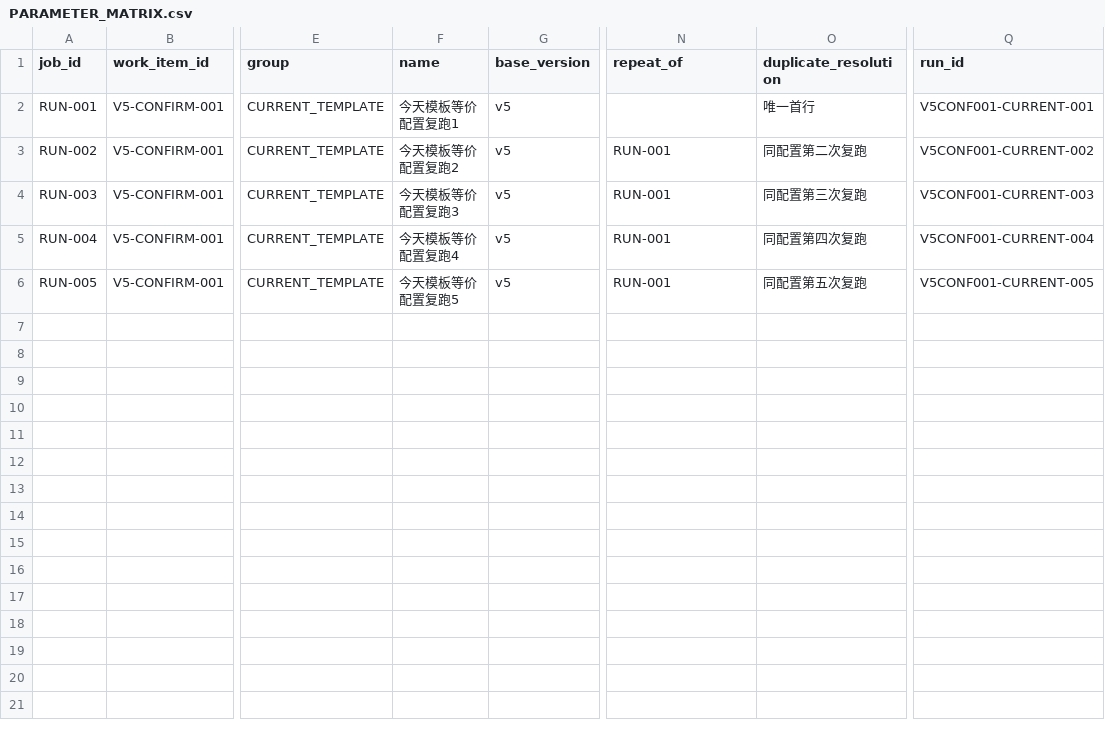
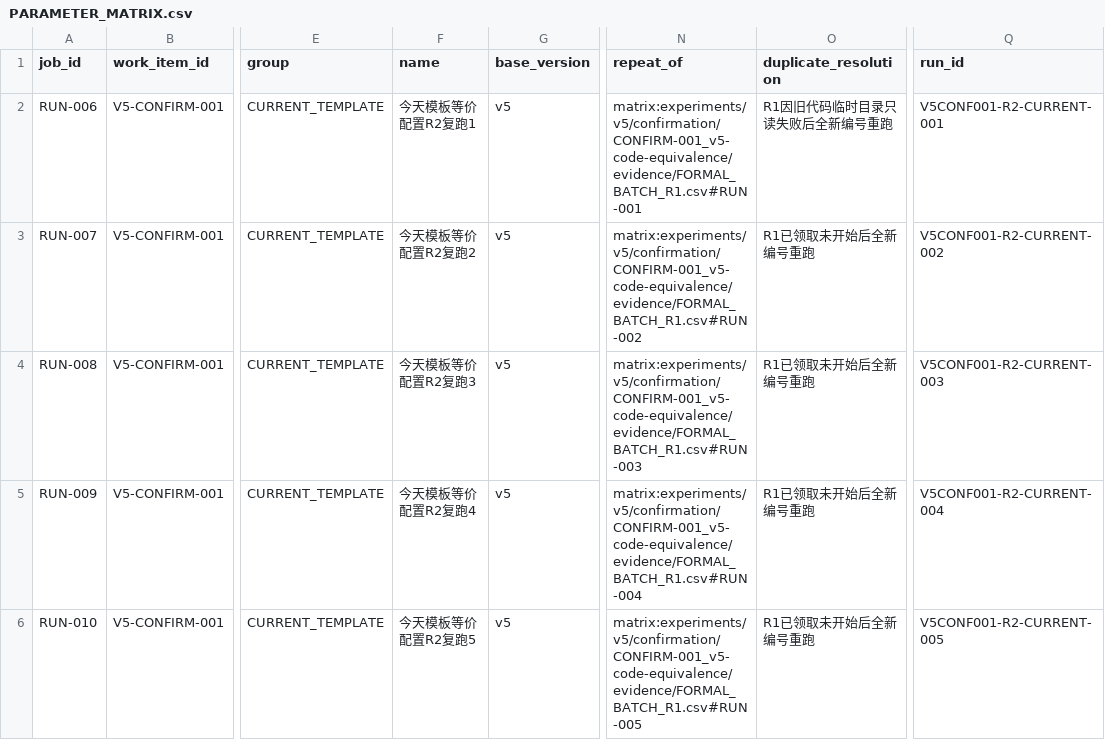
Before and after one commit to GetlotMoney/GTPJ, a CSV file: experiments/v5/confirmation/CONFIRM-001_v5-code-equivalence/PARAMETER_MATRIX.csv, drawn as a sheet; only a part is shown, gaps mark what is left out; the diff names each change by its address in the sheet, - before the commit and + after, or states it on an @@ line.

Commit message:
fix: recover v5 confirmation with private tempfs

```diff
--- a/experiments/v5/confirmation/CONFIRM-001_v5-code-equivalence/PARAMETER_MATRIX.csv
+++ b/experiments/v5/confirmation/CONFIRM-001_v5-code-equivalence/PARAMETER_MATRIX.csv
-A2 (job_id): RUN-001
+A2 (job_id): RUN-006
-F2 (name): 今天模板等价配置复跑1
+F2 (name): 今天模板等价配置R2复跑1
-N2 (repeat_of): (empty)
+N2 (repeat_of): matrix:experiments/v5/confirmation/CONFIRM-001_v5-code-equivalence/evidence/FORMAL_BATCH_R1.csv#RUN-001
-O2 (duplicate_resolution): 唯一首行
+O2 (duplicate_resolution): R1因旧代码临时目录只读失败后全新编号重跑
-Q2 (run_id): V5CONF001-CURRENT-001
+Q2 (run_id): V5CONF001-R2-CURRENT-001
-A3 (job_id): RUN-002
+A3 (job_id): RUN-007
-F3 (name): 今天模板等价配置复跑2
+F3 (name): 今天模板等价配置R2复跑2
-N3 (repeat_of): RUN-001
+N3 (repeat_of): matrix:experiments/v5/confirmation/CONFIRM-001_v5-code-equivalence/evidence/FORMAL_BATCH_R1.csv#RUN-002
-O3 (duplicate_resolution): 同配置第二次复跑
+O3 (duplicate_resolution): R1已领取未开始后全新编号重跑
-Q3 (run_id): V5CONF001-CURRENT-002
+Q3 (run_id): V5CONF001-R2-CURRENT-002
-A4 (job_id): RUN-003
+A4 (job_id): RUN-008
-F4 (name): 今天模板等价配置复跑3
+F4 (name): 今天模板等价配置R2复跑3
-N4 (repeat_of): RUN-001
+N4 (repeat_of): matrix:experiments/v5/confirmation/CONFIRM-001_v5-code-equivalence/evidence/FORMAL_BATCH_R1.csv#RUN-003
-O4 (duplicate_resolution): 同配置第三次复跑
+O4 (duplicate_resolution): R1已领取未开始后全新编号重跑
-Q4 (run_id): V5CONF001-CURRENT-003
+Q4 (run_id): V5CONF001-R2-CURRENT-003
-A5 (job_id): RUN-004
+A5 (job_id): RUN-009
-F5 (name): 今天模板等价配置复跑4
+F5 (name): 今天模板等价配置R2复跑4
-N5 (repeat_of): RUN-001
+N5 (repeat_of): matrix:experiments/v5/confirmation/CONFIRM-001_v5-code-equivalence/evidence/FORMAL_BATCH_R1.csv#RUN-004
-O5 (duplicate_resolution): 同配置第四次复跑
+O5 (duplicate_resolution): R1已领取未开始后全新编号重跑
-Q5 (run_id): V5CONF001-CURRENT-004
+Q5 (run_id): V5CONF001-R2-CURRENT-004
-A6 (job_id): RUN-005
+A6 (job_id): RUN-010
-F6 (name): 今天模板等价配置复跑5
+F6 (name): 今天模板等价配置R2复跑5
-N6 (repeat_of): RUN-001
+N6 (repeat_of): matrix:experiments/v5/confirmation/CONFIRM-001_v5-code-equivalence/evidence/FORMAL_BATCH_R1.csv#RUN-005
-O6 (duplicate_resolution): 同配置第五次复跑
+O6 (duplicate_resolution): R1已领取未开始后全新编号重跑
-Q6 (run_id): V5CONF001-CURRENT-005
+Q6 (run_id): V5CONF001-R2-CURRENT-005
```
Also changed, not shown: experiments/v5/confirmation/CONFIRM-001_v5-code-equivalence/evidence/DIAGNOSTIC_MATRIX.csv, 14 other files.
